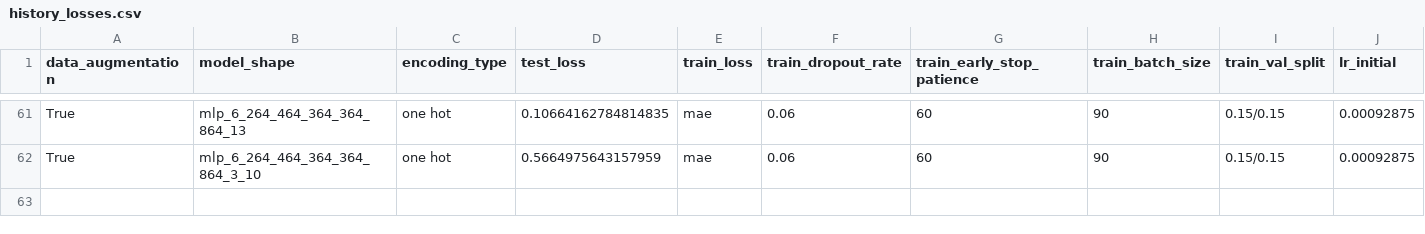
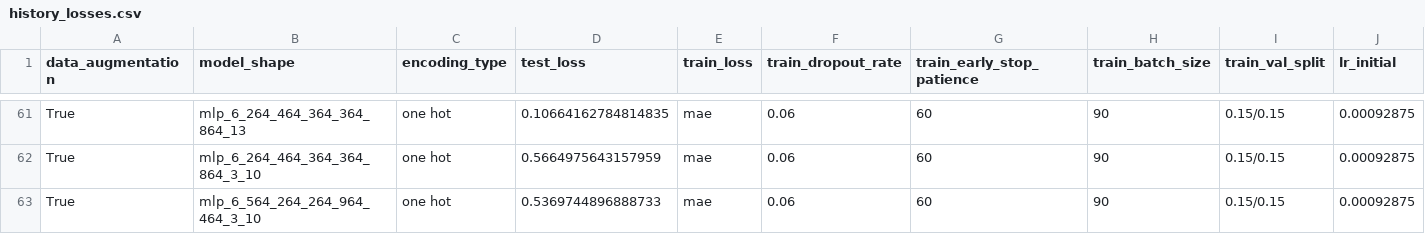
Before and after one commit to shanto268/ML_qubit_design, a CSV file: model_predict_coupler_NCap_cap_matrix/history_losses.csv, drawn as a sheet; only a part is shown, gaps mark what is left out; rows hold the shown columns only; the diff names each change by its address in the sheet, - before the commit and + after, or states it on an @@ line.

Commit message:
keras tuner on ncap model, finger count prediction still not good enough

```diff
--- a/model_predict_coupler_NCap_cap_matrix/history_losses.csv
+++ b/model_predict_coupler_NCap_cap_matrix/history_losses.csv
+row 63: True | mlp_6_564_264_264_964_464_3_10 | one hot | 0.5369744896888733 | mae | 0.06 | 60 | 90 | 0.15/0.15 | 0.00092875
```
Also changed, not shown: 21 other files.
